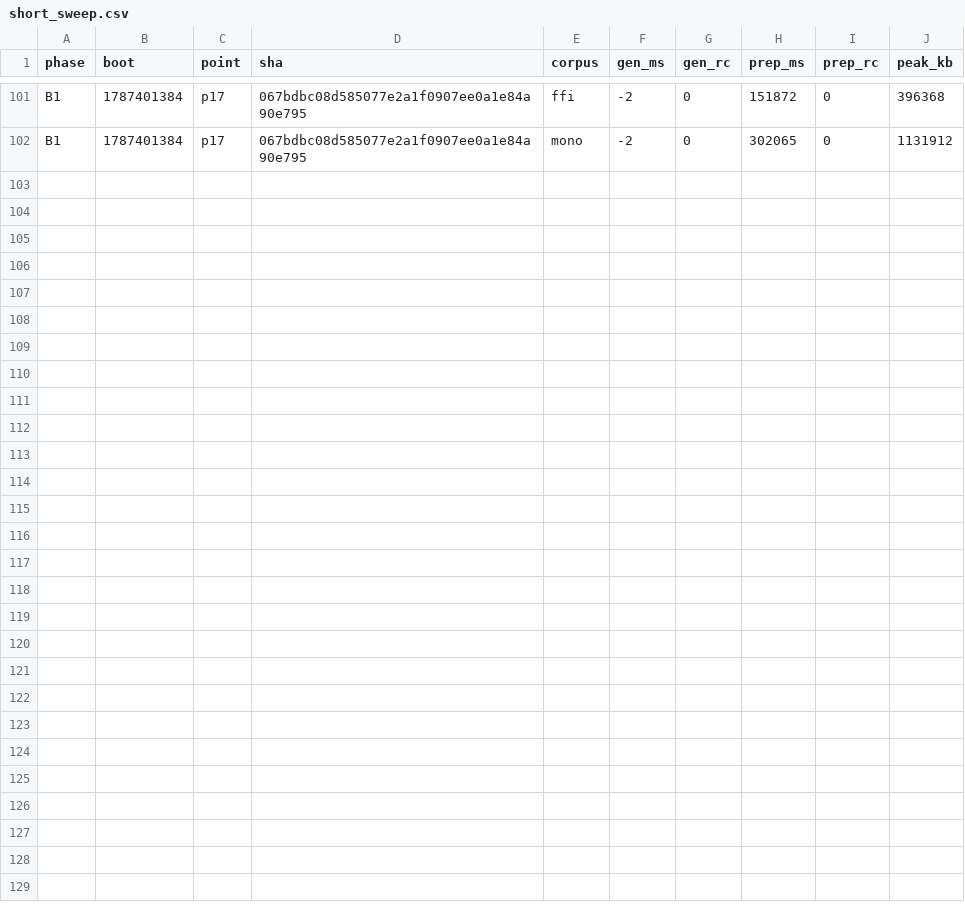
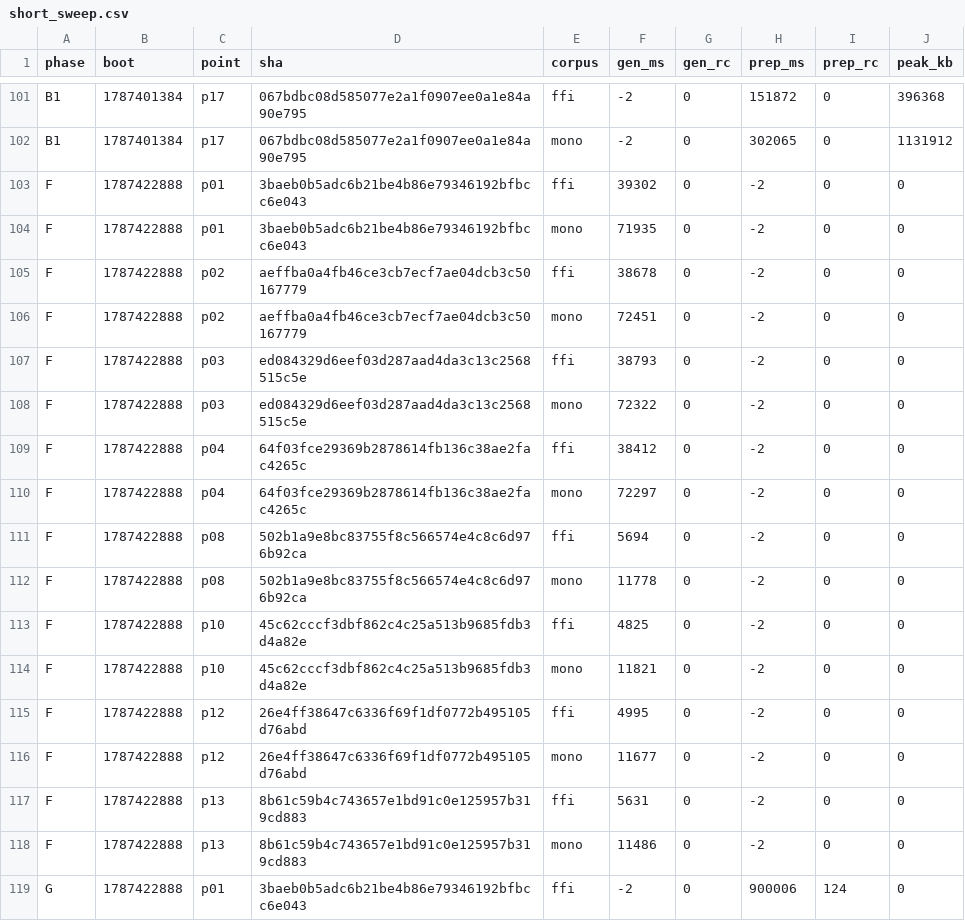
Before and after one commit to wkirschenmann/tlapm, a CSV file: doc/perf/short/short_sweep.csv, drawn as a sheet; only a part is shown, gaps mark what is left out.

```diff
--- a/doc/perf/short/short_sweep.csv
+++ b/doc/perf/short/short_sweep.csv
@@ -102 +102,18 @@ B1,1787401384,p17,067bdbc08d585077e2a1f0907ee0a1e84a90e795,ffi,-2,0,151872,0,396
 B1,1787401384,p17,067bdbc08d585077e2a1f0907ee0a1e84a90e795,mono,-2,0,302065,0,1131912
+F,1787422888,p01,3baeb0b5adc6b21be4b86e79346192bfbcc6e043,ffi,39302,0,-2,0,0
+F,1787422888,p01,3baeb0b5adc6b21be4b86e79346192bfbcc6e043,mono,71935,0,-2,0,0
+F,1787422888,p02,aeffba0a4fb46ce3cb7ecf7ae04dcb3c50167779,ffi,38678,0,-2,0,0
+F,1787422888,p02,aeffba0a4fb46ce3cb7ecf7ae04dcb3c50167779,mono,72451,0,-2,0,0
+F,1787422888,p03,ed084329d6eef03d287aad4da3c13c2568515c5e,ffi,38793,0,-2,0,0
+F,1787422888,p03,ed084329d6eef03d287aad4da3c13c2568515c5e,mono,72322,0,-2,0,0
+F,1787422888,p04,64f03fce29369b2878614fb136c38ae2fac4265c,ffi,38412,0,-2,0,0
+F,1787422888,p04,64f03fce29369b2878614fb136c38ae2fac4265c,mono,72297,0,-2,0,0
+F,1787422888,p08,502b1a9e8bc83755f8c566574e4c8c6d976b92ca,ffi,5694,0,-2,0,0
+F,1787422888,p08,502b1a9e8bc83755f8c566574e4c8c6d976b92ca,mono,11778,0,-2,0,0
+F,1787422888,p10,45c62cccf3dbf862c4c25a513b9685fdb3d4a82e,ffi,4825,0,-2,0,0
+F,1787422888,p10,45c62cccf3dbf862c4c25a513b9685fdb3d4a82e,mono,11821,0,-2,0,0
+F,1787422888,p12,26e4ff38647c6336f69f1df0772b495105d76abd,ffi,4995,0,-2,0,0
+F,1787422888,p12,26e4ff38647c6336f69f1df0772b495105d76abd,mono,11677,0,-2,0,0
+F,1787422888,p13,8b61c59b4c743657e1bd91c0e125957b319cd883,ffi,5631,0,-2,0,0
+F,1787422888,p13,8b61c59b4c743657e1bd91c0e125957b319cd883,mono,11486,0,-2,0,0
+G,1787422888,p01,3baeb0b5adc6b21be4b86e79346192bfbcc6e043,ffi,-2,0,900006,124,0
```
